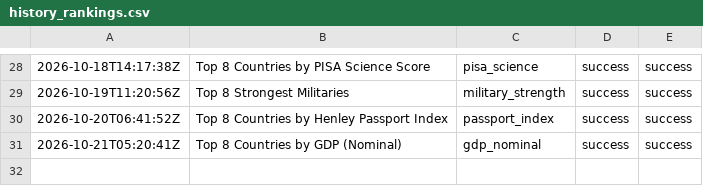
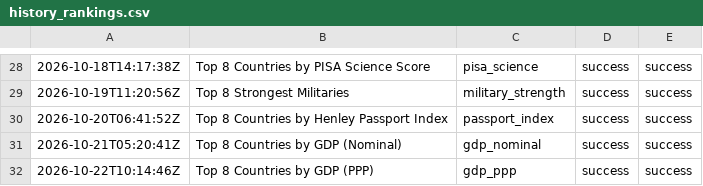
Before and after one commit to oceanfarm1992-design/Countries-Video-Flows, a CSV file: logs/history_rankings.csv, drawn as a sheet; only a part is shown, gaps mark what is left out; the diff names each change by its address in the sheet, - before the commit and + after, or states it on an @@ line.

```diff
--- a/logs/history_rankings.csv
+++ b/logs/history_rankings.csv
+row 32: 2026-10-22T10:14:46Z | Top 8 Countries by GDP (PPP) | gdp_ppp | success | success
```
Also changed, not shown: 1 other file.
